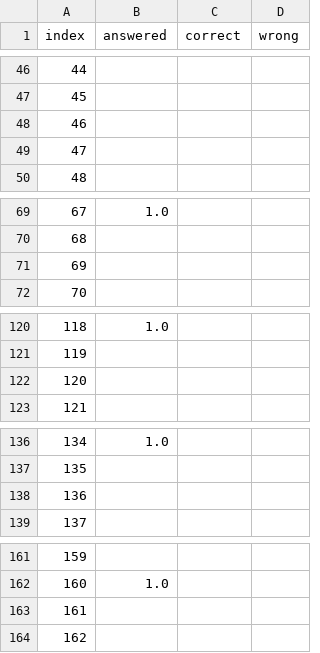
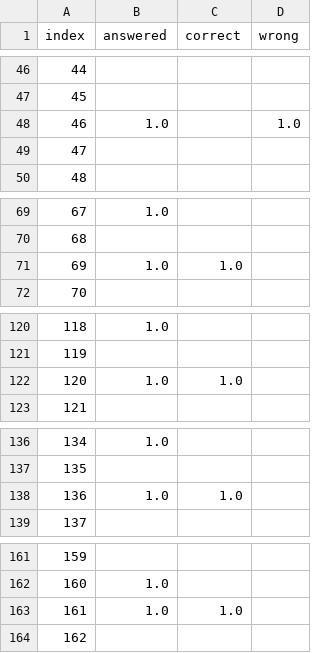
Before and after one commit to biogear13/Plab1reviewer, a CSV file: answered.csv, drawn as a sheet; only a part is shown, gaps mark what is left out; the diff covers the shown part only.

```diff
--- a/answered.csv
+++ b/answered.csv
@@ -47,3 +47,3 @@ index,answered,correct,wrong
 45,,,
-46,,,
+46,1.0,,1.0
 47,,,
@@ -70,3 +70,3 @@ index,answered,correct,wrong
 68,,,
-69,,,
+69,1.0,1.0,
 70,,,
@@ -121,3 +121,3 @@ index,answered,correct,wrong
 119,,,
-120,,,
+120,1.0,1.0,
 121,,,
@@ -137,3 +137,3 @@ index,answered,correct,wrong
 135,,,
-136,,,
+136,1.0,1.0,
 137,,,
@@ -162,3 +162,3 @@ index,answered,correct,wrong
 160,1.0,,
-161,,,
+161,1.0,1.0,
 162,,,
```
Also changed, not shown: 90 edited cells elsewhere in this file.
